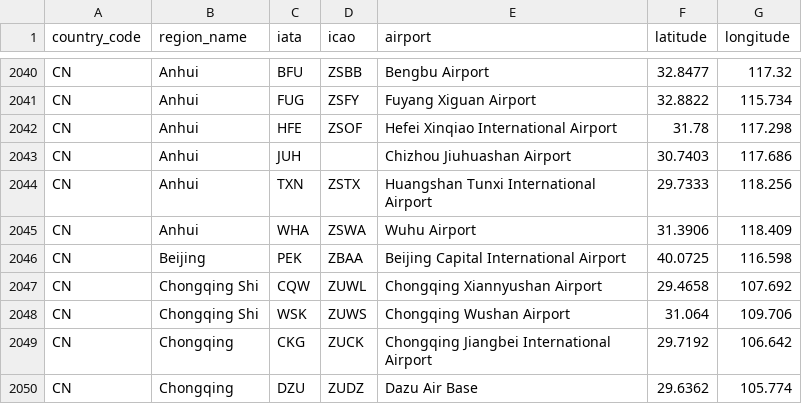
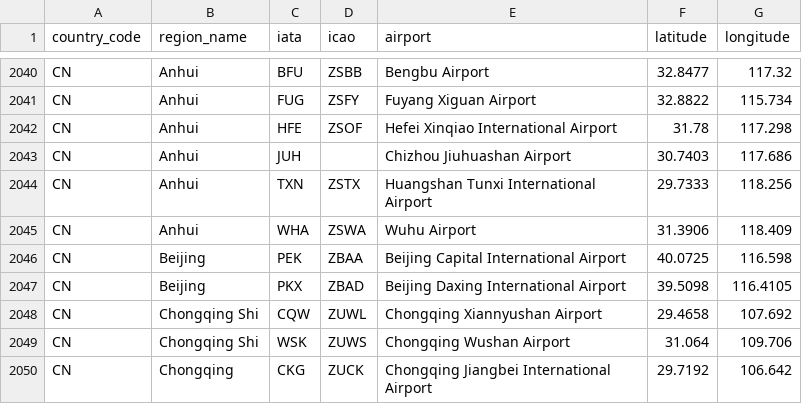
Before and after one commit to tsfu/airlog, a CSV file: data/airports.csv, drawn as a sheet; only a part is shown, gaps mark what is left out; the shorter side is filled out with more unchanged rows.

Commit message:
Change/add some raw data

```diff
--- a/data/airports.csv
+++ b/data/airports.csv
@@ -2046,2 +2046,3 @@
 "CN","Beijing","PEK","ZBAA","Beijing Capital International Airport","40.0725","116.598"
+"CN","Beijing","PKX","ZBAD","Beijing Daxing International Airport","39.5098","116.4105"
 "CN","Chongqing Shi","CQW","ZUWL","Chongqing Xiannyushan Airport","29.4658","107.692"
```
Also changed, not shown: 2 other files.
